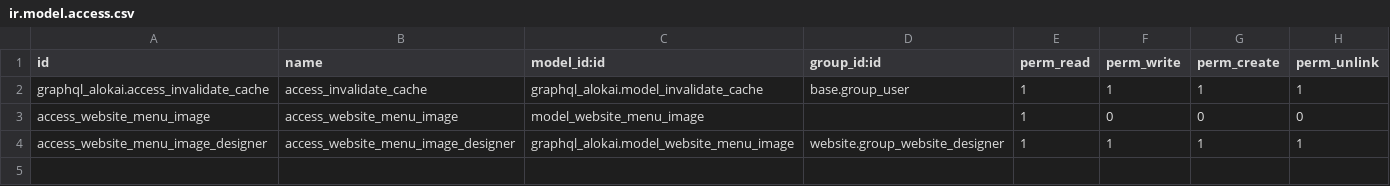
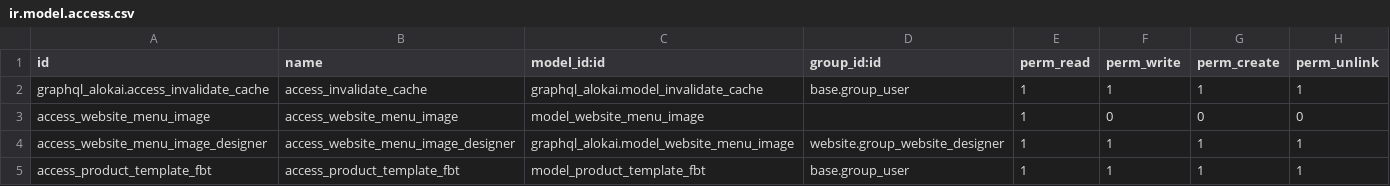
Before and after one commit to erpgap/alokai-odoo, a CSV file: graphql_alokai/security/ir.model.access.csv, drawn as a sheet.

Commit message:
[FIX] traceback on install module graphql_alokai

```diff
--- a/graphql_alokai/security/ir.model.access.csv
+++ b/graphql_alokai/security/ir.model.access.csv
@@ -4 +4,2 @@ access_website_menu_image,access_website_menu_image,model_website_menu_image,,1,
 access_website_menu_image_designer,access_website_menu_image_designer,graphql_alokai.model_website_menu_image,website.group_website_designer,1,1,1,1
+access_product_template_fbt,access_product_template_fbt,model_product_template_fbt,base.group_user,1,1,1,1
```
Also changed, not shown: 2 other files.
